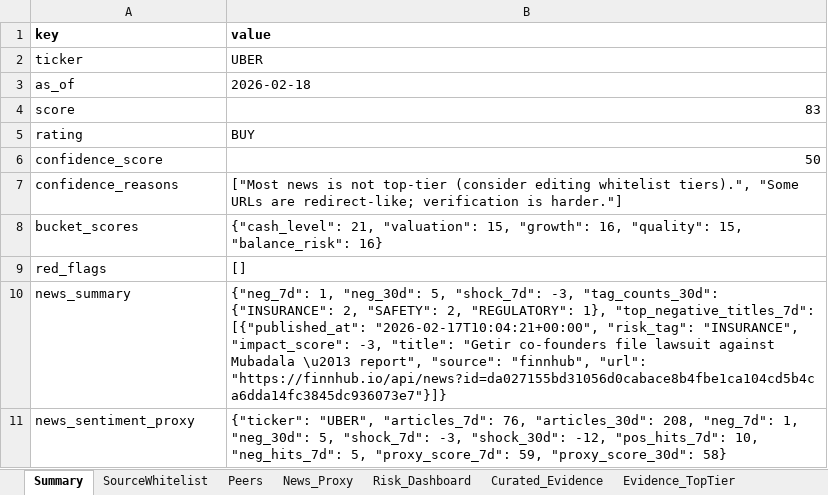
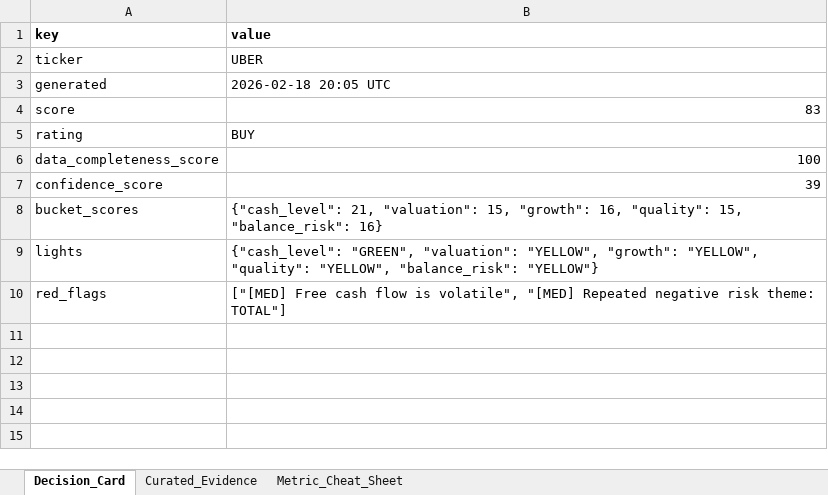
Before and after one commit to MDSB129891/Uber_Thesis_Anwers-, an Excel workbook: export/UBER_Investment_Report.xlsx, sheet Decision_Card, drawn as a sheet; values as stored, in another font and other column widths than the file's, no borders; removed rows and columns are numbered as before the commit, all else as after; the diff names each change by its address in the sheet, - before the commit and + after, or states it on an @@ line.

```diff
--- a/export/UBER_Investment_Report.xlsx (sheet Decision_Card)
+++ b/export/UBER_Investment_Report.xlsx (sheet Decision_Card)
-sheet tab: Summary
+sheet tab: Decision_Card
-sheet tab: Peers
+sheet tab: Metric_Cheat_Sheet
-sheet tab: SourceWhitelist
-sheet tab: News_Proxy
-sheet tab: Risk_Dashboard
-sheet tab: Evidence_TopTier
@@ sheet tab order changed: Decision_Card | Curated_Evidence | Metric_Cheat_Sheet @@
-row 3: as_of | 2026-02-18
+row 3: generated | 2026-02-18 20:05 UTC
+row 6: data_completeness_score | 100
-B7 (value): 50
+B7 (value): 39
-row 7: confidence_reasons | ["Most news is not top-tier (consider editing whitelist tiers).", "Some URLs are redirect-like; verification is harder."]
+row 9: lights | {"cash_level": "GREEN", "valuation": "YELLOW", "growth": "YELLOW", "quality": "YELLOW", "balance_risk": "YELLOW"}
-B10 (value): []
+B10 (value): ["[MED] Free cash flow is volatile", "[MED] Repeated negative risk theme: TOTAL"]
-row 10: news_summary | {"neg_7d": 1, "neg_30d": 5, "shock_7d": -3, "tag_counts_30d": {"INSURANCE": 2, "SAFETY": 2, "REGULATORY": 1}, "top_negative_titles_7d": [{"published_at": "2026-02-17T10:04:21+00:00", "risk_tag": "INSURANCE", "impact_score": -3, "title": "Getir co-founders file lawsuit against Mubadala \u2013 report", "source": "finnhub", "url": "https://finnhub.io/api/news?id=da027155bd31056d0cabace8b4fbe1ca104cd5b4ca6dda14fc3845dc936073e7"}]}
-row 11: news_sentiment_proxy | {"ticker": "UBER", "articles_7d": 76, "articles_30d": 208, "neg_7d": 1, "neg_30d": 5, "shock_7d": -3, "shock_30d": -12, "pos_hits_7d": 10, "neg_hits_7d": 5, "proxy_score_7d": 59, "proxy_score_30d": 58}
```
Also changed, not shown: sheet Curated_Evidence, sheet Metric_Cheat_Sheet, other sheet tabs, 32 other files.
